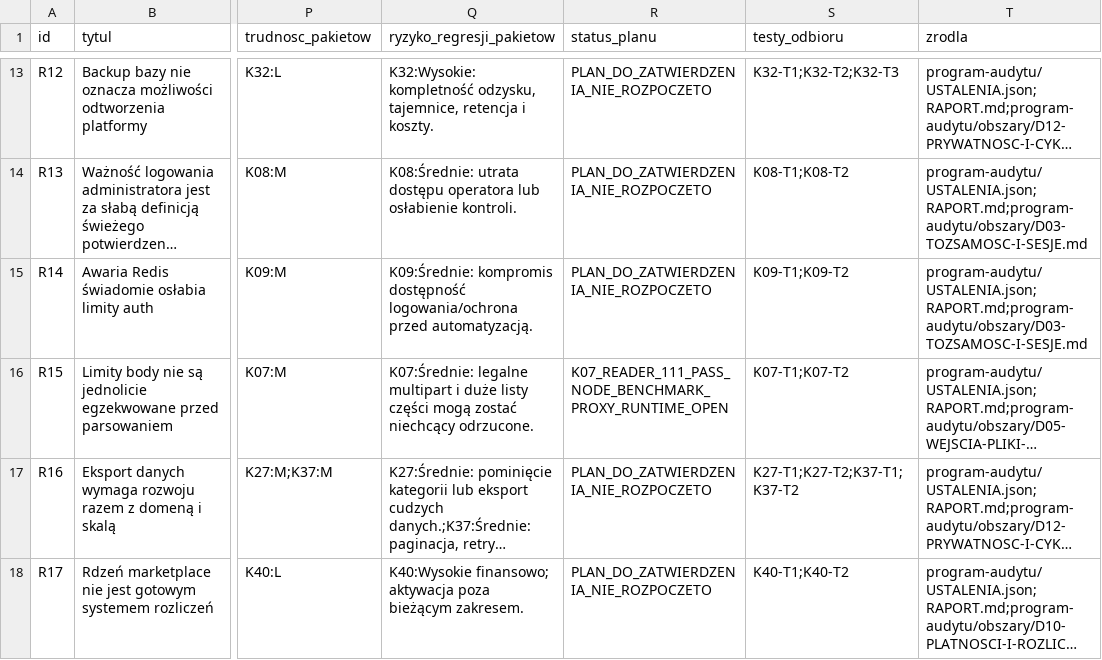
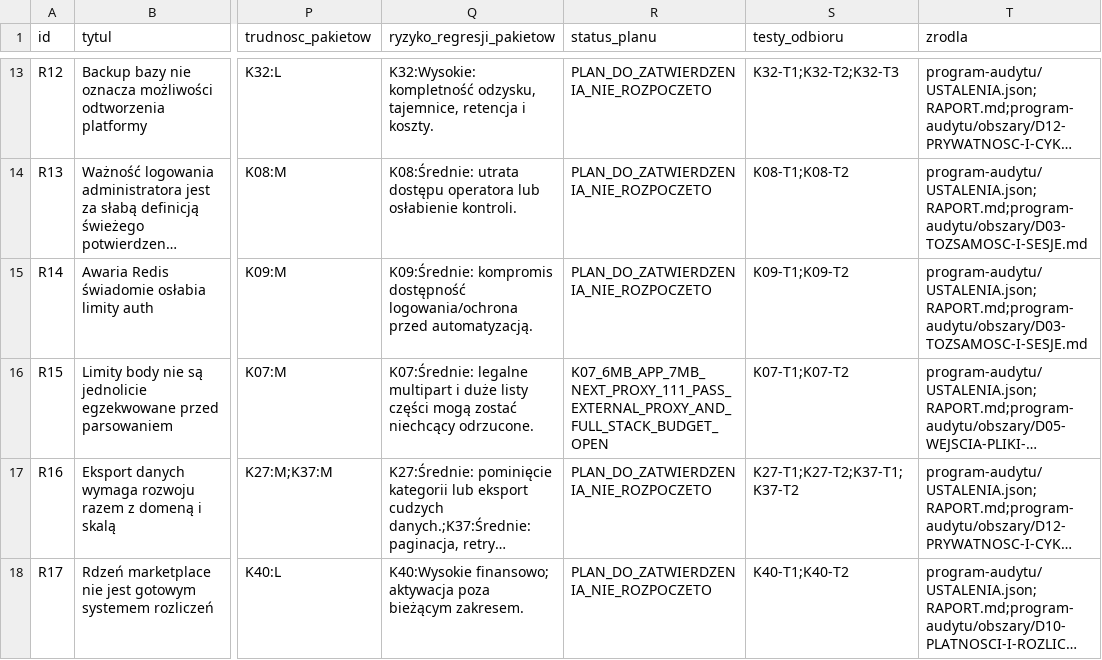
Before and after one commit to pawelekbyra/polutek-pl, a CSV file: docs/audit/2026-11-01-platform-research/KOLEJNOSC-NAPRAW.csv, drawn as a sheet; only a part is shown, gaps mark what is left out; long unchanged cells end in …; the diff names each change by its address in the sheet, - before the commit and + after, or states it on an @@ line.

```diff
--- a/docs/audit/2026-11-01-platform-research/KOLEJNOSC-NAPRAW.csv
+++ b/docs/audit/2026-11-01-platform-research/KOLEJNOSC-NAPRAW.csv
-R16 (status_planu): K07_READER_111_PASS_NODE_BENCHMARK_PROXY_RUNTIME_OPEN
+R16 (status_planu): K07_6MB_APP_7MB_NEXT_PROXY_111_PASS_EXTERNAL_PROXY_AND_FULL_STACK_BUDGET_OPEN
```
Also changed, not shown: docs/audit/2026-11-01-platform-research/program-audytu/MAPA-COMMITOW.csv, 16 other files.
